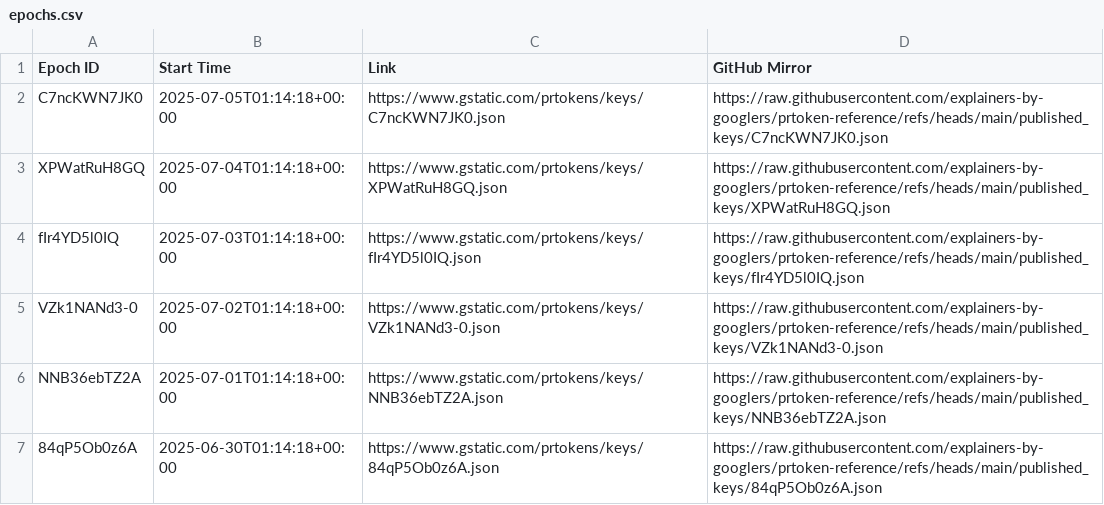
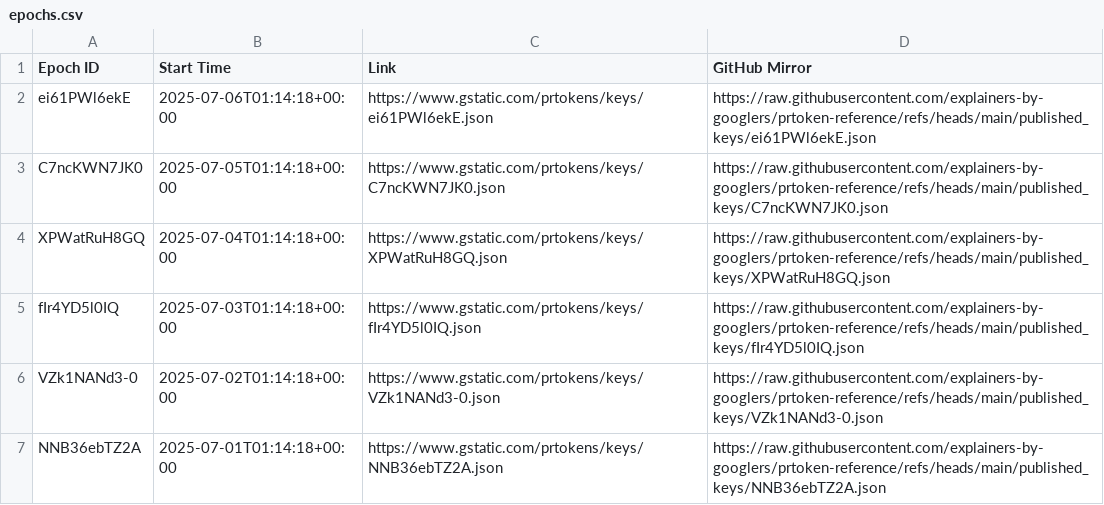
Before and after one commit to explainers-by-googlers/prtoken-reference, a CSV file: published_keys/epochs.csv, drawn as a sheet; only a part is shown; the shorter side is filled out with more unchanged rows.

Commit message:
Publish revealed keys for epoch ei61PWl6ekE
PiperOrigin-RevId: 780536733
Change-Id: I9410b15ff84339bea4c6f4048b9a7ac5398b4a34

```diff
--- a/published_keys/epochs.csv
+++ b/published_keys/epochs.csv
@@ -1,2 +1,3 @@
 Epoch ID,Start Time,Link,GitHub Mirror
+ei61PWl6ekE,2025-07-06T01:14:18+00:00,https://www.gstatic.com/prtokens/keys/ei61PWl6ekE.json, https://raw.githubusercontent.com/explainers-by-googlers/prtoken-reference/refs/heads/main/published_keys/ei61PWl6ekE.json
 C7ncKWN7JK0,2025-07-05T01:14:18+00:00,https://www.gstatic.com/prtokens/keys/C7ncKWN7JK0.json, https://raw.githubusercontent.com/explainers-by-googlers/prtoken-reference/refs/heads/main/published_keys/C7ncKWN7JK0.json
```
Also changed, not shown: 1 other file.
